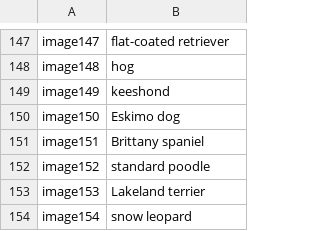
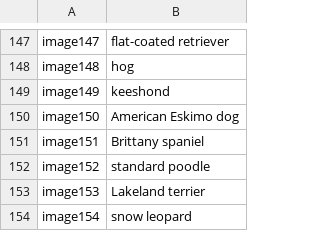
Before and after one commit to devorb1t/dotnet-samples, a CSV file: machine-learning/tutorials/TransferLearningTF/assets/inputs-train/inception/imagenet.csv, drawn as a sheet; only a part is shown, gaps mark what is left out.

```diff
--- a/machine-learning/tutorials/TransferLearningTF/assets/inputs-train/inception/imagenet.csv
+++ b/machine-learning/tutorials/TransferLearningTF/assets/inputs-train/inception/imagenet.csv
@@ -149,3 +149,3 @@ image148,hog
 image149,keeshond
-image150,Eskimo dog
+image150,American Eskimo dog
 image151,Brittany spaniel
```
Also changed, not shown: 6 other files.
